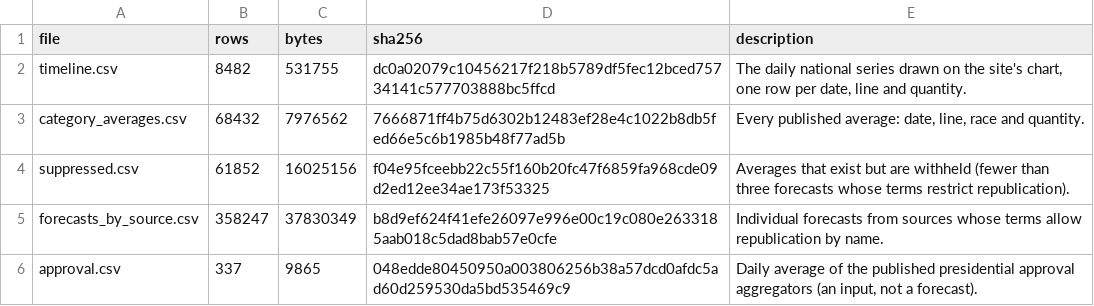
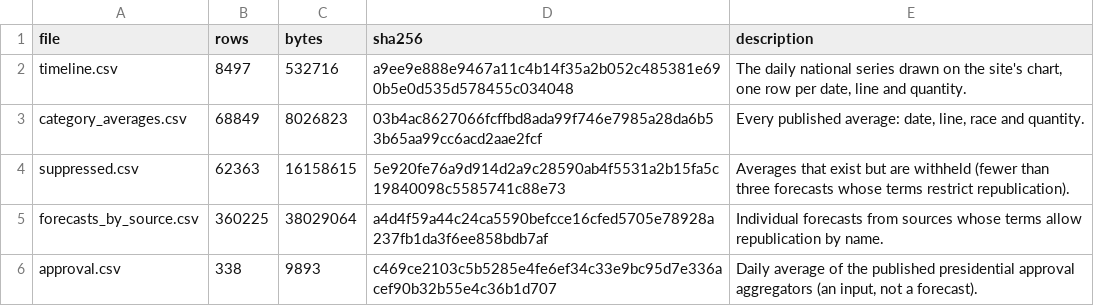
Before and after one commit to kevin-deluca-polisci/KD-website, a CSV file: forecast/archive/2026/files.csv, drawn as a sheet.

```diff
--- a/forecast/archive/2026/files.csv
+++ b/forecast/archive/2026/files.csv
@@ -1,6 +1,6 @@
 file,rows,bytes,sha256,description
-timeline.csv,8482,531755,dc0a02079c10456217f218b5789df5fec12bced75734141c577703888bc5ffcd,"The daily national series drawn on the site's chart, one row per date, line and quantity."
-category_averages.csv,68432,7976562,7666871ff4b75d6302b12483ef28e4c1022b8db5fed66e5c6b1985b48f77ad5b,"Every published average: date, line, race and quantity."
-suppressed.csv,61852,16025156,f04e95fceebb22c55f160b20fc47f6859fa968cde09d2ed12ee34ae173f53325,Averages that exist but are withheld (fewer than three forecasts whose terms restrict republication).
-forecasts_by_source.csv,358247,37830349,b8d9ef624f41efe26097e996e00c19c080e2633185aab018c5dad8bab57e0cfe,Individual forecasts from sources whose terms allow republication by name.
-approval.csv,337,9865,048edde80450950a003806256b38a57dcd0afdc5ad60d259530da5bd535469c9,"Daily average of the published presidential approval aggregators (an input, not a forecast)."
+timeline.csv,8497,532716,a9ee9e888e9467a11c4b14f35a2b052c485381e690b5e0d535d578455c034048,"The daily national series drawn on the site's chart, one row per date, line and quantity."
+category_averages.csv,68849,8026823,03b4ac8627066fcffbd8ada99f746e7985a28da6b53b65aa99cc6acd2aae2fcf,"Every published average: date, line, race and quantity."
+suppressed.csv,62363,16158615,5e920fe76a9d914d2a9c28590ab4f5531a2b15fa5c19840098c5585741c88e73,Averages that exist but are withheld (fewer than three forecasts whose terms restrict republication).
+forecasts_by_source.csv,360225,38029064,a4d4f59a44c24ca5590befcce16cfed5705e78928a237fb1da3f6ee858bdb7af,Individual forecasts from sources whose terms allow republication by name.
+approval.csv,338,9893,c469ce2103c5b5285e4fe6ef34c33e9bc95d7e336acef90b32b55e4c36b1d707,"Daily average of the published presidential approval aggregators (an input, not a forecast)."
```
Also changed, not shown: forecast/archive/2026/approval.csv, forecast/archive/2026/timeline.csv, 16 other files.
